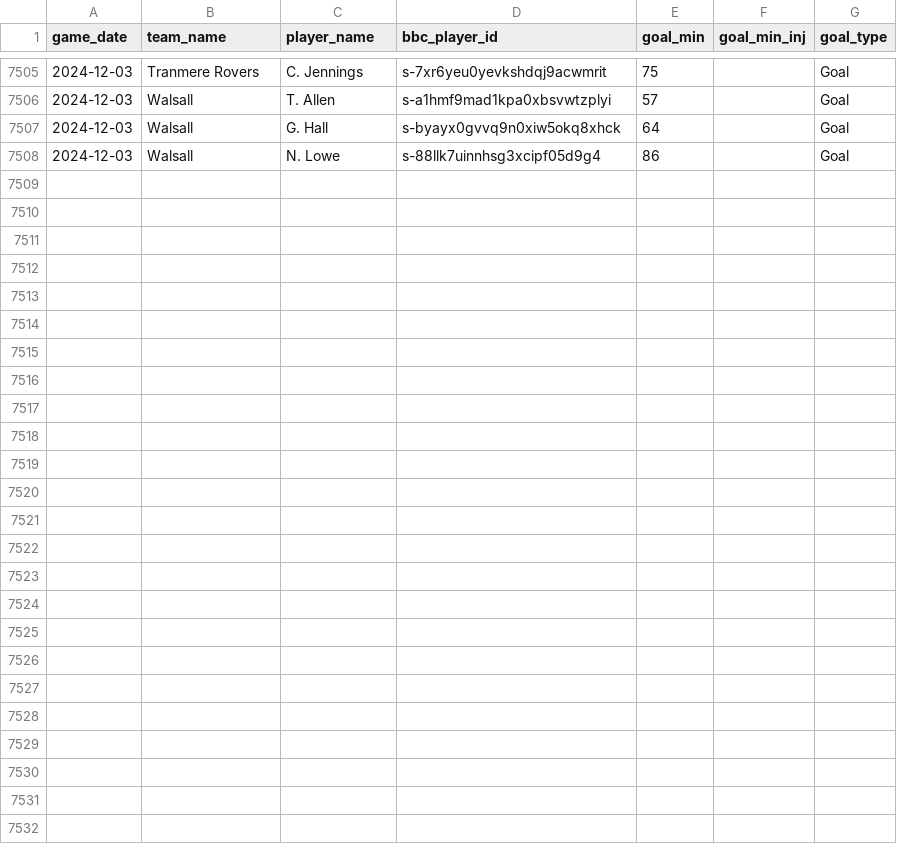
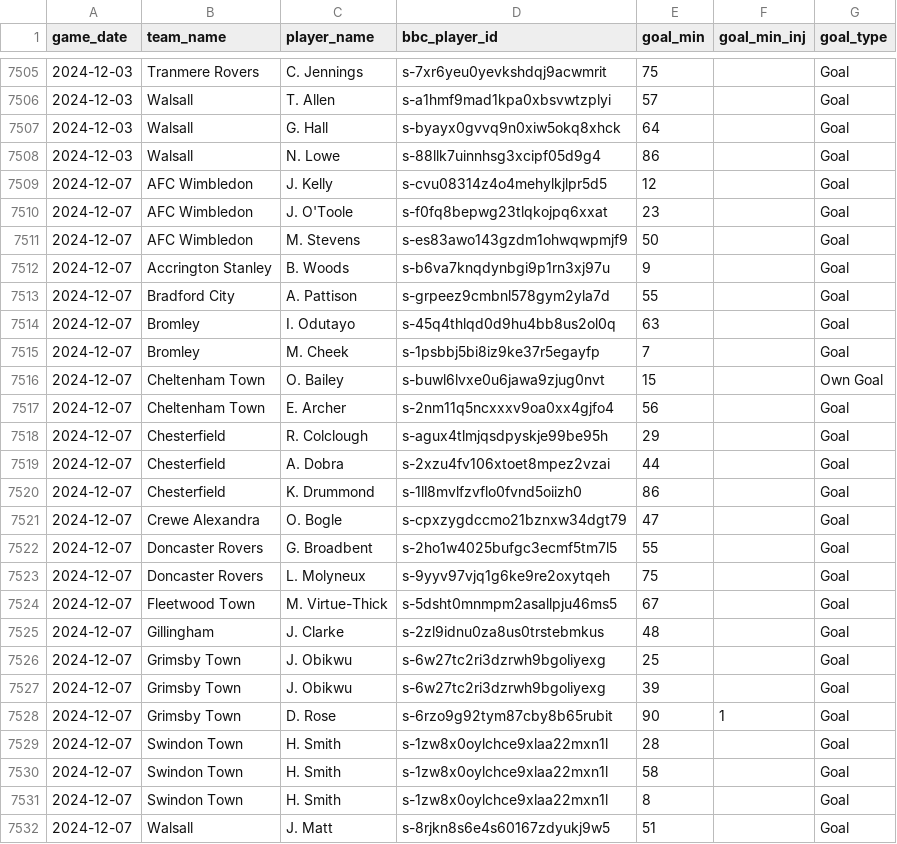
Before and after one commit to petebrown/data-updater-v2, a CSV file: data/sameday_scorers.csv, drawn as a sheet; only a part is shown, gaps mark what is left out; the diff names each change by its address in the sheet, - before the commit and + after, or states it on an @@ line.

Commit message:
ran after chesterfield(a)

```diff
--- a/data/sameday_scorers.csv
+++ b/data/sameday_scorers.csv
+row 7509: 2024-12-07 | AFC Wimbledon | J. Kelly | s-cvu08314z4o4mehylkjlpr5d5 | 12 |  | Goal
+row 7510: 2024-12-07 | AFC Wimbledon | J. O'Toole | s-f0fq8bepwg23tlqkojpq6xxat | 23 |  | Goal
+row 7511: 2024-12-07 | AFC Wimbledon | M. Stevens | s-es83awo143gzdm1ohwqwpmjf9 | 50 |  | Goal
+row 7512: 2024-12-07 | Accrington Stanley | B. Woods | s-b6va7knqdynbgi9p1rn3xj97u | 9 |  | Goal
+row 7513: 2024-12-07 | Bradford City | A. Pattison | s-grpeez9cmbnl578gym2yla7d | 55 |  | Goal
+row 7514: 2024-12-07 | Bromley | I. Odutayo | s-45q4thlqd0d9hu4bb8us2ol0q | 63 |  | Goal
+row 7515: 2024-12-07 | Bromley | M. Cheek | s-1psbbj5bi8iz9ke37r5egayfp | 7 |  | Goal
+row 7516: 2024-12-07 | Cheltenham Town | O. Bailey | s-buwl6lvxe0u6jawa9zjug0nvt | 15 |  | Own Goal
+row 7517: 2024-12-07 | Cheltenham Town | E. Archer | s-2nm11q5ncxxxv9oa0xx4gjfo4 | 56 |  | Goal
+row 7518: 2024-12-07 | Chesterfield | R. Colclough | s-agux4tlmjqsdpyskje99be95h | 29 |  | Goal
+row 7519: 2024-12-07 | Chesterfield | A. Dobra | s-2xzu4fv106xtoet8mpez2vzai | 44 |  | Goal
+row 7520: 2024-12-07 | Chesterfield | K. Drummond | s-1ll8mvlfzvflo0fvnd5oiizh0 | 86 |  | Goal
+row 7521: 2024-12-07 | Crewe Alexandra | O. Bogle | s-cpxzygdccmo21bznxw34dgt79 | 47 |  | Goal
+row 7522: 2024-12-07 | Doncaster Rovers | G. Broadbent | s-2ho1w4025bufgc3ecmf5tm7l5 | 55 |  | Goal
+row 7523: 2024-12-07 | Doncaster Rovers | L. Molyneux | s-9yyv97vjq1g6ke9re2oxytqeh | 75 |  | Goal
+row 7524: 2024-12-07 | Fleetwood Town | M. Virtue-Thick | s-5dsht0mnmpm2asallpju46ms5 | 67 |  | Goal
+row 7525: 2024-12-07 | Gillingham | J. Clarke | s-2zl9idnu0za8us0trstebmkus | 48 |  | Goal
+row 7526: 2024-12-07 | Grimsby Town | J. Obikwu | s-6w27tc2ri3dzrwh9bgoliyexg | 25 |  | Goal
+row 7527: 2024-12-07 | Grimsby Town | J. Obikwu | s-6w27tc2ri3dzrwh9bgoliyexg | 39 |  | Goal
+row 7528: 2024-12-07 | Grimsby Town | D. Rose | s-6rzo9g92tym87cby8b65rubit | 90 | 1 | Goal
+row 7529: 2024-12-07 | Swindon Town | H. Smith | s-1zw8x0oylchce9xlaa22mxn1l | 28 |  | Goal
+row 7530: 2024-12-07 | Swindon Town | H. Smith | s-1zw8x0oylchce9xlaa22mxn1l | 58 |  | Goal
+row 7531: 2024-12-07 | Swindon Town | H. Smith | s-1zw8x0oylchce9xlaa22mxn1l | 8 |  | Goal
+row 7532: 2024-12-07 | Walsall | J. Matt | s-8rjkn8s6e4s60167zdyukj9w5 | 51 |  | Goal
```
Also changed, not shown: data-r/sub_mins.csv, data/goals.csv, 20 other files.
